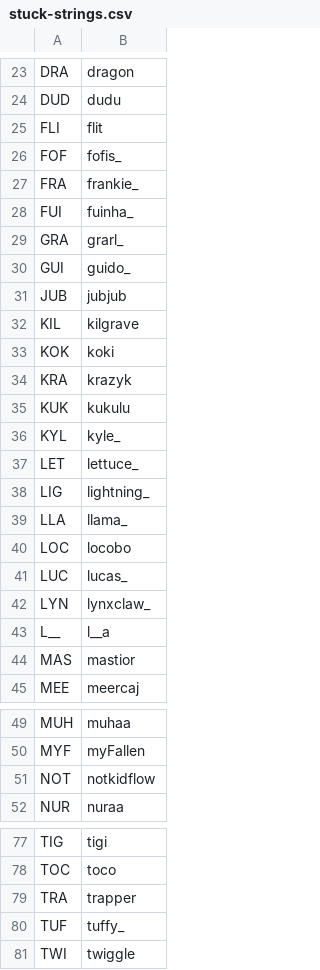
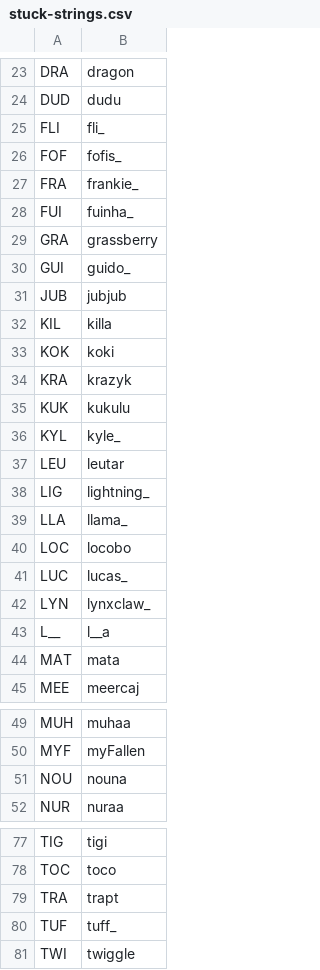
Before and after one commit to veprice/tileSetter, a CSV file: data/stuck-strings.csv, drawn as a sheet; only a part is shown, gaps mark what is left out; the diff covers the shown part only.

Commit message:
comments and stuck strings update

```diff
--- a/data/stuck-strings.csv
+++ b/data/stuck-strings.csv
@@ -24,3 +24,3 @@ DRA,dragon
 DUD,dudu
-FLI,flit
+FLI,fli_
 FOF,fofis_
@@ -28,6 +28,6 @@ FRA,frankie_
 FUI,fuinha_
-GRA,grarl_
+GRA,grassberry
 GUI,guido_
 JUB,jubjub
-KIL,kilgrave
+KIL,killa
 KOK,koki
@@ -36,3 +36,3 @@ KUK,kukulu
 KYL,kyle_
-LET,lettuce_
+LEU,leutar
 LIG,lightning_
@@ -43,3 +43,3 @@ LYN,lynxclaw_
 L__,l__a
-MAS,mastior
+MAT,mata
 MEE,meercaj
@@ -50,3 +50,3 @@ MUH,muhaa
 MYF,myFallen
-NOT,notkidflow
+NOU,nouna
 NUR,nuraa
@@ -78,4 +78,4 @@ TIG,tigi
 TOC,toco
-TRA,trapper
-TUF,tuffy_
+TRA,trapt
+TUF,tuff_
 TWI,twiggle
```
Also changed, not shown: 5 edited cells elsewhere in this file, 2 other files.
